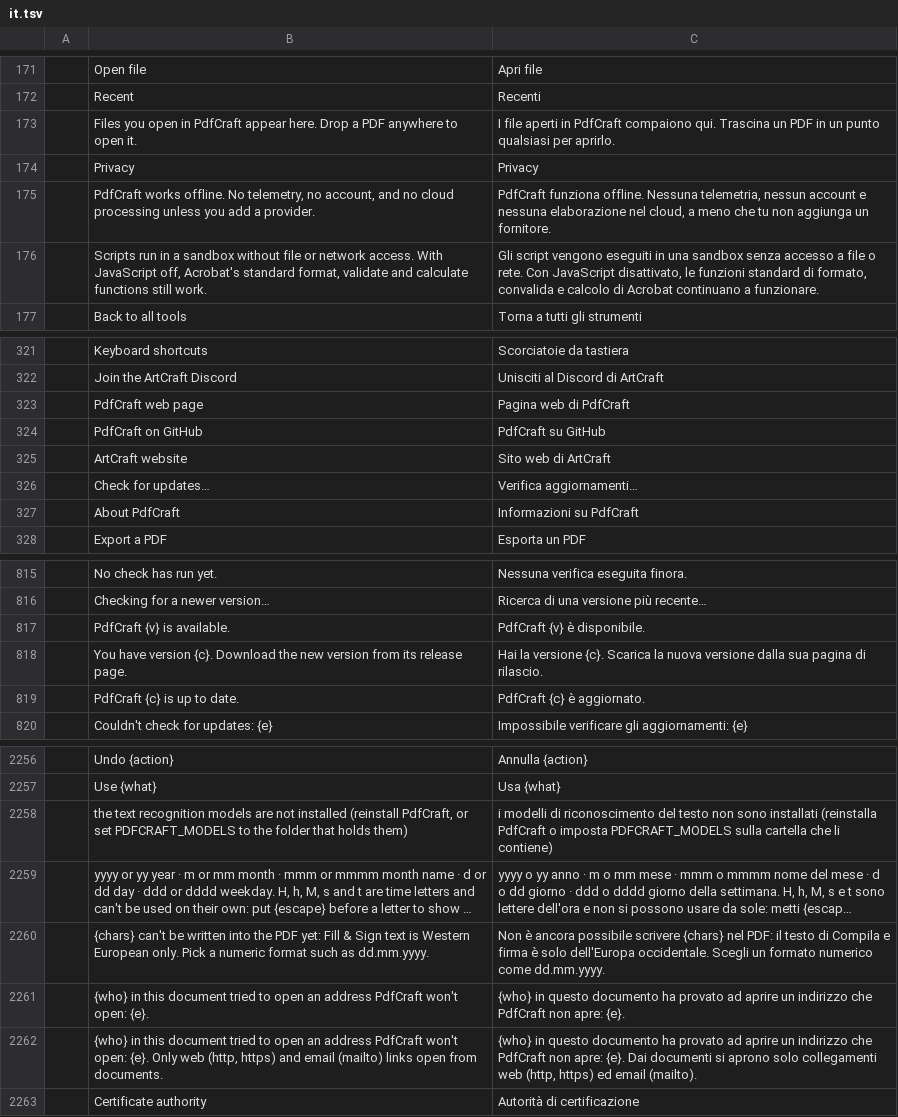
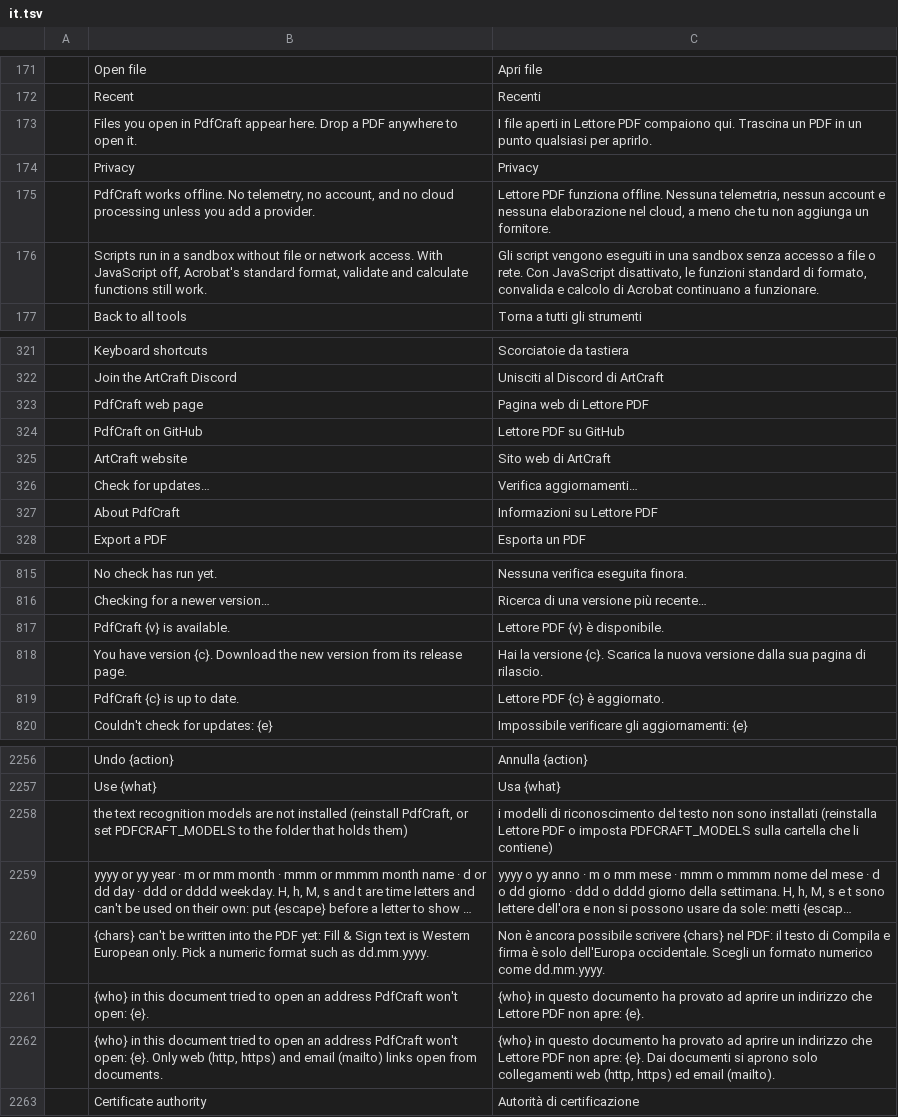
Before and after one commit to amalfibenedetto-labMontecuccoli/lettore-pdf, a TSV file: crates/ui-egui/src/i18n/it.tsv, drawn as a sheet; only a part is shown, gaps mark what is left out; long unchanged cells end in …; the diff covers the shown part only; the diff names each change by its address in the sheet, - before the commit and + after, or states it on an @@ line.

```diff
--- a/crates/ui-egui/src/i18n/it.tsv
+++ b/crates/ui-egui/src/i18n/it.tsv
-C173: …aperti in PdfCraft compaiono qui.…
+C173: …aperti in Lettore PDF compaiono qui.…
-C175: PdfCraft funziona offline.…
+C175: Lettore PDF funziona offline.…
-C323: Pagina web di PdfCraft
+C323: Pagina web di Lettore PDF
-C324: PdfCraft su GitHub
+C324: Lettore PDF su GitHub
-C327: Informazioni su PdfCraft
+C327: Informazioni su Lettore PDF
-C817: PdfCraft {v} è disponibile.
+C817: Lettore PDF {v} è disponibile.
-C819: PdfCraft {c} è aggiornato.
+C819: Lettore PDF {c} è aggiornato.
-C2258: …installati (reinstalla PdfCraft o imposta…
+C2258: …installati (reinstalla Lettore PDF o imposta…
-C2261: …indirizzo che PdfCraft non apre:…
+C2261: …indirizzo che Lettore PDF non apre:…
-C2262: …indirizzo che PdfCraft non apre:…
+C2262: …indirizzo che Lettore PDF non apre:…
```
Also changed, not shown: 16 edited cells elsewhere in this file, 4 other files.
